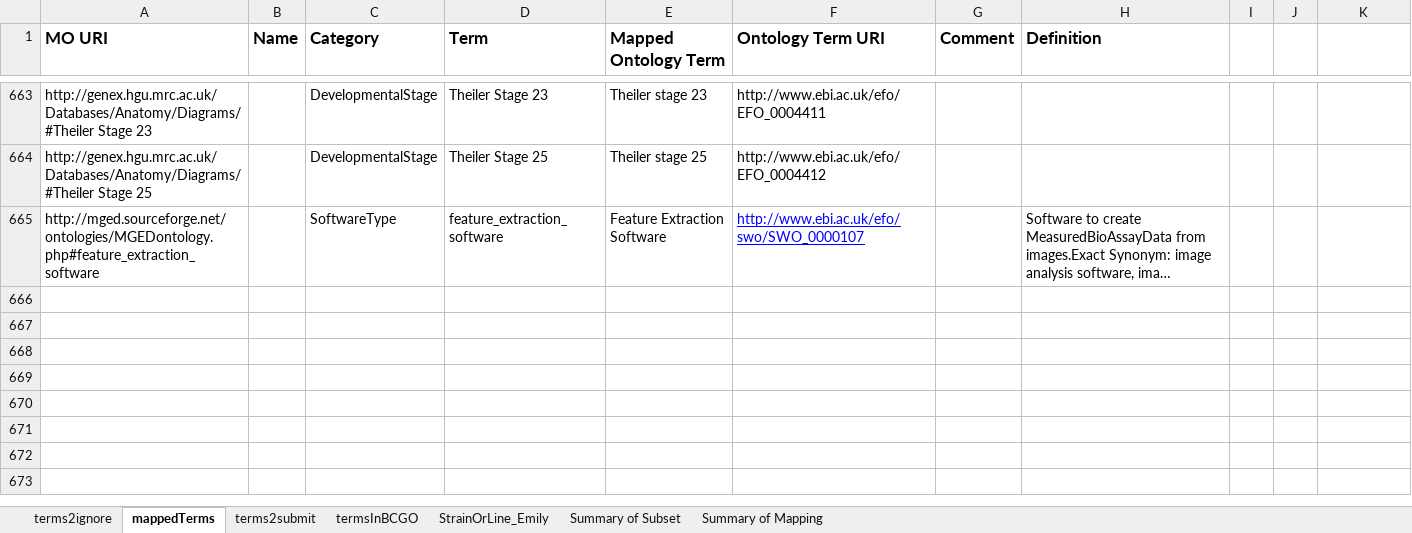
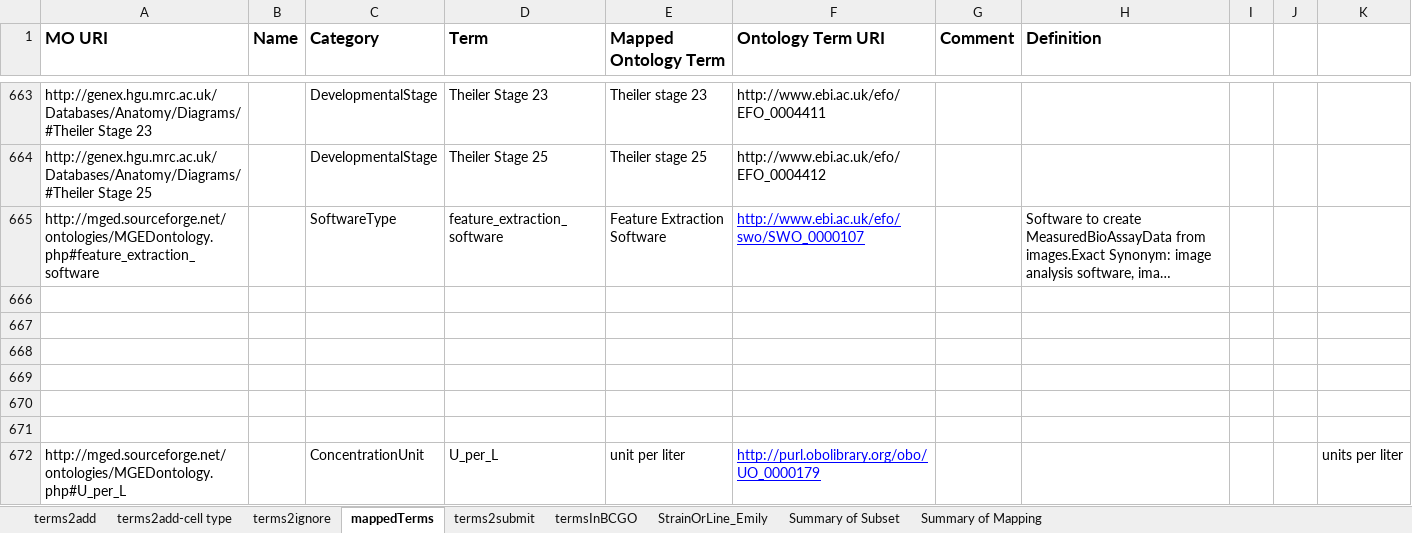
Before and after one commit to obi-bcgo/bcgo, an Excel workbook: doc/mapping results/termsMapping.xlsx, sheet mappedTerms, drawn as a sheet; only a part is shown, gaps mark what is left out; long unchanged cells end in …; values as stored, in another font and other column widths than the file's, no borders; the diff names each change by its address in the sheet, - before the commit and + after, or states it on an @@ line.

Commit message:
add more mapping and provide definitions for new terms

```diff
--- a/doc/mapping results/termsMapping.xlsx (sheet mappedTerms)
+++ b/doc/mapping results/termsMapping.xlsx (sheet mappedTerms)
+sheet tab: terms2add
+sheet tab: terms2add-cell type
+row 666: (empty)
+row 667: (empty)
+row 668: (empty)
+row 669: (empty)
+row 670: (empty)
+row 671: (empty)
+row 672: http://mged.sourceforge.net/ontologies/MGEDontology.php#U_per_L |  | ConcentrationUnit | U_per_L | unit per liter | http://purl.obolibrary.org/obo/UO_0000179 |  |  |  |  | units per liter
```
